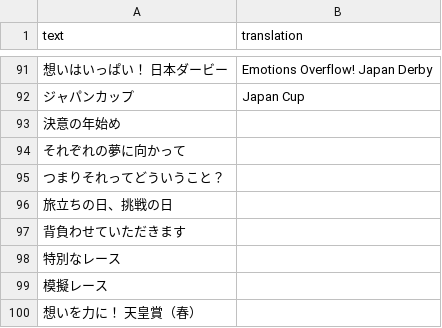
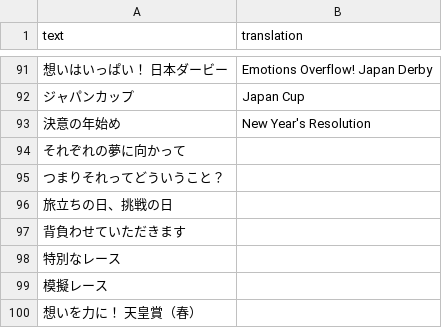
Before and after one commit to noccu/umamusume-db-translate, a CSV file: src/data/story-titles-mainstory.csv, drawn as a sheet; only a part is shown, gaps mark what is left out.

Commit message:
Translate main story ch6-1 ep 7 title

```diff
--- a/src/data/story-titles-mainstory.csv
+++ b/src/data/story-titles-mainstory.csv
@@ -92,3 +92,3 @@
 "ジャパンカップ","Japan Cup"
-"決意の年始め",""
+"決意の年始め","New Year's Resolution"
 "それぞれの夢に向かって",""
```
